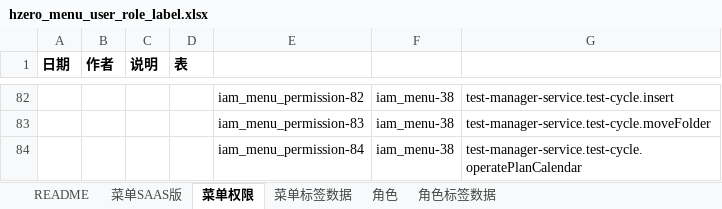
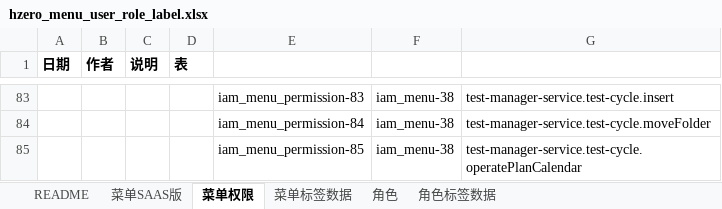
Before and after one commit to open-hand/test-manager-service, an Excel workbook: src/main/resources/script/db/init-data/test_manager_service/hzero_platform/hzero_menu_user_role_label.xlsx, sheet 菜单权限, drawn as a sheet; only a part is shown, gaps mark what is left out; values as stored, in another font and other column widths than the file's, no borders; addresses are those after the commit; the diff covers the shown part only; the diff names each change by its address in the sheet, - before the commit and + after, or states it on an @@ line.

```diff
--- a/src/main/resources/script/db/init-data/test_manager_service/hzero_platform/hzero_menu_user_role_label.xlsx (sheet 菜单权限)
+++ b/src/main/resources/script/db/init-data/test_manager_service/hzero_platform/hzero_menu_user_role_label.xlsx (sheet 菜单权限)
-E83: iam_menu_permission-82
+E83: iam_menu_permission-83
-E84: iam_menu_permission-83
+E84: iam_menu_permission-84
-E85: iam_menu_permission-84
+E85: iam_menu_permission-85
```
Also changed, not shown: other rows of this sheet.
